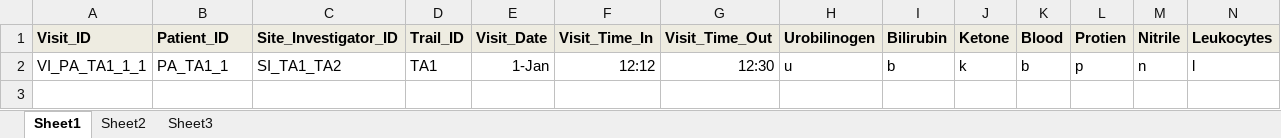
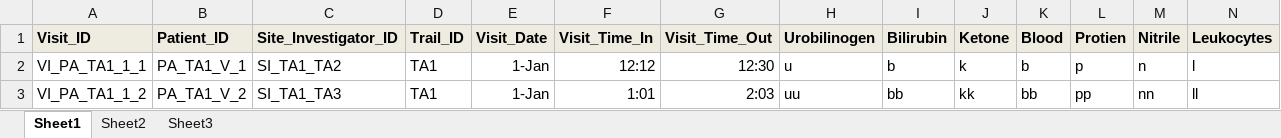
Before and after one commit to tomargit/clinical-trial, an Excel workbook: Blockchain_POC_Dataset.xlsx, sheet Sheet1, drawn as a sheet; only a part is shown; values as stored, in another font and other column widths than the file's, no borders; rows hold the shown columns only; the diff names each change by its address in the sheet, - before the commit and + after, or states it on an @@ line.

```diff
--- a/Blockchain_POC_Dataset.xlsx (sheet Sheet1)
+++ b/Blockchain_POC_Dataset.xlsx (sheet Sheet1)
-B2 (Patient_ID): PA_TA1_1
+B2 (Patient_ID): PA_TA1_V_1
+row 3: VI_PA_TA1_1_2 | PA_TA1_V_2 | SI_TA1_TA3 | TA1 | 1-Jan | 1:01 | 2:03 | uu | bb | kk | bb | pp | nn | ll
```
Also changed, not shown: 4 other files.
